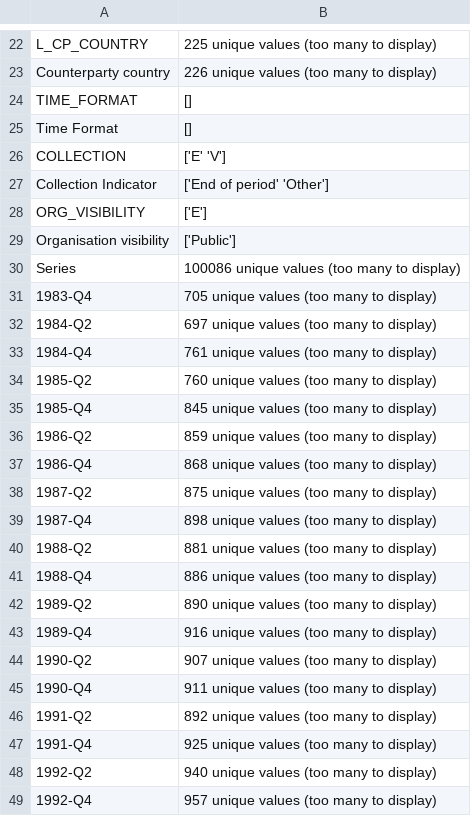
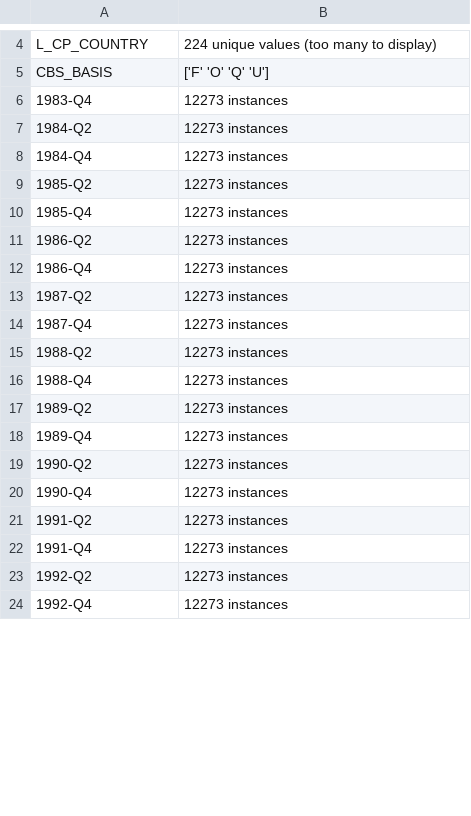
Before and after one commit to mahfuzmiah/individual-project-mahfuzmiah, a CSV file: DataSets/UniqueColumnSummary.csv, drawn as a sheet; only a part is shown, gaps mark what is left out; removed rows and columns are numbered as before the commit, all else as after; the diff covers the shown part only; the diff names each change by its address in the sheet, - before the commit and + after, or states it on an @@ line.

```diff
--- a/DataSets/UniqueColumnSummary.csv
+++ b/DataSets/UniqueColumnSummary.csv
-B4: 225 unique values (too many to display)
+B4: 224 unique values (too many to display)
-row 23: Counterparty country | 226 unique values (too many to display)
-row 24: TIME_FORMAT | []
-row 25: Time Format | []
-row 26: COLLECTION | ['E' 'V']
-row 27: Collection Indicator | ['End of period' 'Other']
-row 28: ORG_VISIBILITY | ['E']
-row 29: Organisation visibility | ['Public']
-row 30: Series | 100086 unique values (too many to display)
+row 5: CBS_BASIS | ['F' 'O' 'Q' 'U']
-B6: 705 unique values (too many to display)
+B6: 12273 instances
-B7: 697 unique values (too many to display)
+B7: 12273 instances
-B8: 761 unique values (too many to display)
+B8: 12273 instances
-B9: 760 unique values (too many to display)
+B9: 12273 instances
-B10: 845 unique values (too many to display)
+B10: 12273 instances
-B11: 859 unique values (too many to display)
+B11: 12273 instances
-B12: 868 unique values (too many to display)
+B12: 12273 instances
-B13: 875 unique values (too many to display)
+B13: 12273 instances
-B14: 898 unique values (too many to display)
+B14: 12273 instances
-B15: 881 unique values (too many to display)
+B15: 12273 instances
-B16: 886 unique values (too many to display)
+B16: 12273 instances
-B17: 890 unique values (too many to display)
+B17: 12273 instances
-B18: 916 unique values (too many to display)
+B18: 12273 instances
-B19: 907 unique values (too many to display)
+B19: 12273 instances
-B20: 911 unique values (too many to display)
+B20: 12273 instances
-B21: 892 unique values (too many to display)
+B21: 12273 instances
-B22: 925 unique values (too many to display)
+B22: 12273 instances
-B23: 940 unique values (too many to display)
+B23: 12273 instances
-B24: 957 unique values (too many to display)
+B24: 12273 instances
```
Also changed, not shown: 2 added rows, 19 removed rows and 113 edited cells elsewhere in this file, DataSets/country_counts_comparison.csv, 9 other files.
